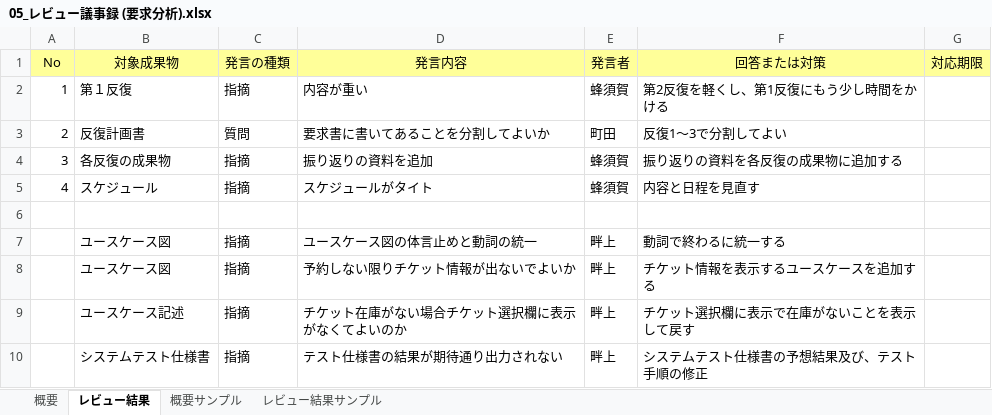
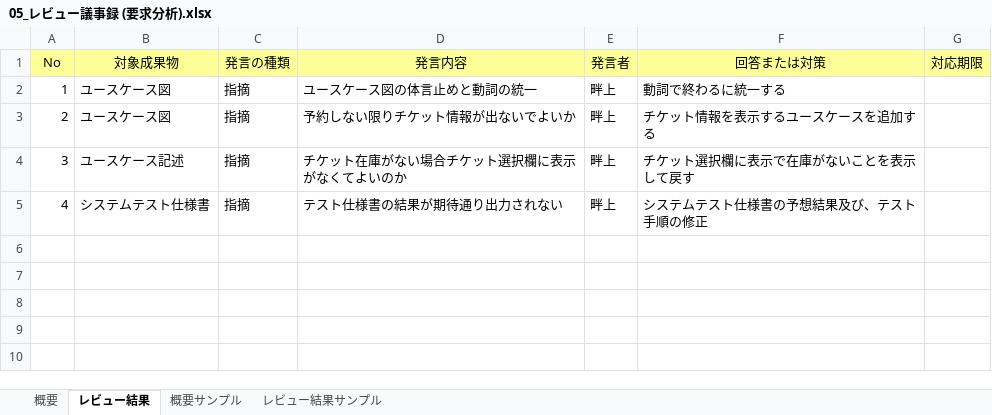
Before and after one commit to TakedaMasashi46/Team5, an Excel workbook: date/レビュー結果記録/05_レビュー議事録 (要求分析).xlsx, sheet レビュー結果, drawn as a sheet; values as stored, in another font and other column widths than the file's, no borders; removed rows and columns are numbered as before the commit, all else as after; the diff names each change by its address in the sheet, - before the commit and + after, or states it on an @@ line.

Commit message:
レビュー議事録修正

```diff
--- a/date/レビュー結果記録/05_レビュー議事録 (要求分析).xlsx (sheet レビュー結果)
+++ b/date/レビュー結果記録/05_レビュー議事録 (要求分析).xlsx (sheet レビュー結果)
-row 2: 1 | 第１反復 | 指摘 | 内容が重い | 蜂須賀 | 第2反復を軽くし、第1反復にもう少し時間をかける
-row 3: 2 | 反復計画書 | 質問 | 要求書に書いてあることを分割してよいか | 町田 | 反復1～3で分割してよい
-row 4: 3 | 各反復の成果物 | 指摘 | 振り返りの資料を追加 | 蜂須賀 | 振り返りの資料を各反復の成果物に追加する
-row 5: 4 | スケジュール | 指摘 | スケジュールがタイト | 蜂須賀 | 内容と日程を見直す
-row 6: (empty)
-A2 (No): (empty)
+A2 (No): 1
-A3 (No): (empty)
+A3 (No): 2
-A4 (No): (empty)
+A4 (No): 3
-A5 (No): (empty)
+A5 (No): 4
```
Also changed, not shown: sheet 概要.
